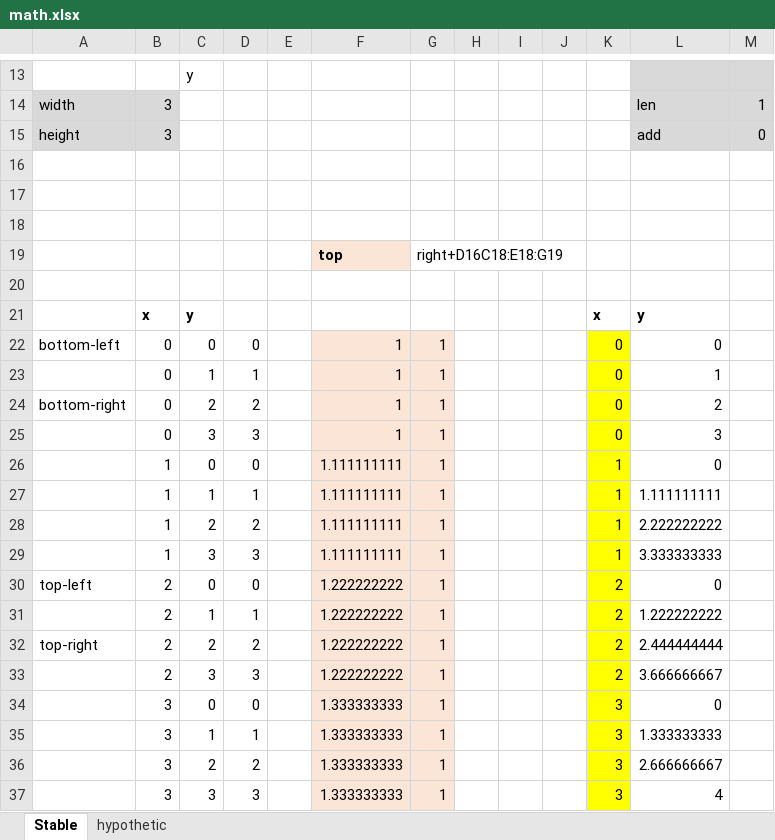
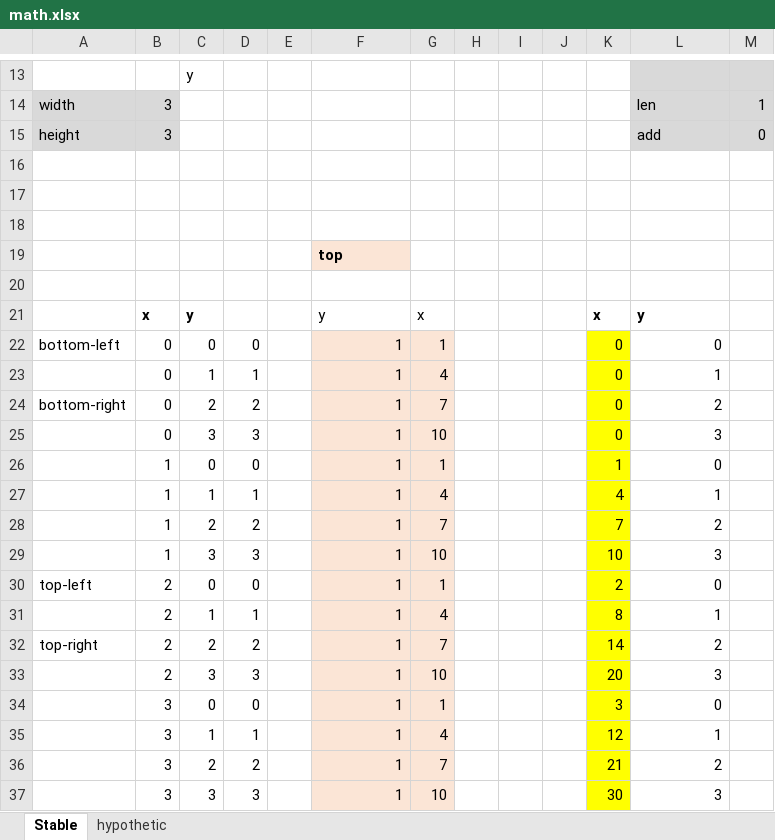
Before and after one commit to magdesign/MAGmapper, an Excel workbook: doc/math.xlsx, sheet Stable, drawn as a sheet; only a part is shown, gaps mark what is left out; values as stored, in another font and other column widths than the file's, no borders; charts and pictures not drawn; removed rows and columns are numbered as before the commit, all else as after; the diff covers the shown part only; the diff names each change by its address in the sheet, - before the commit and + after, or states it on an @@ line.

```diff
--- a/doc/math.xlsx (sheet Stable)
+++ b/doc/math.xlsx (sheet Stable)
-G19: right+D16C18:E18:G19
+G19: (empty)
-F21: (empty)
+F21: y
-G21: (empty)
+G21: x
-G23: 1
+G23: 4
-G24: 1
+G24: 7
-G25: 1
+G25: 10
-F26: 1.111111111
+F26: 1
-row 27:  | 1 | 1 | 1 |  | 1.111111111 | 1 |  |  |  | 1 | 1.111111111
-row 28:  | 1 | 2 | 2 |  | 1.111111111 | 1 |  |  |  | 1 | 2.222222222
-row 29:  | 1 | 3 | 3 |  | 1.111111111 | 1 |  |  |  | 1 | 3.333333333
+row 27:  | 1 | 1 | 1 |  | 1 | 4 |  |  |  | 4 | 1
+row 28:  | 1 | 2 | 2 |  | 1 | 7 |  |  |  | 7 | 2
+row 29:  | 1 | 3 | 3 |  | 1 | 10 |  |  |  | 10 | 3
-F30: 1.222222222
+F30: 1
-row 31:  | 2 | 1 | 1 |  | 1.222222222 | 1 |  |  |  | 2 | 1.222222222
+row 31:  | 2 | 1 | 1 |  | 1 | 4 |  |  |  | 8 | 1
-F32: 1.222222222
+F32: 1
-G32: 1
+G32: 7
-K32: 2
+K32: 14
-L32: 2.444444444
+L32: 2
-row 33:  | 2 | 3 | 3 |  | 1.222222222 | 1 |  |  |  | 2 | 3.666666667
+row 33:  | 2 | 3 | 3 |  | 1 | 10 |  |  |  | 20 | 3
-F34: 1.333333333
+F34: 1
-row 35:  | 3 | 1 | 1 |  | 1.333333333 | 1 |  |  |  | 3 | 1.333333333
-row 36:  | 3 | 2 | 2 |  | 1.333333333 | 1 |  |  |  | 3 | 2.666666667
-row 37:  | 3 | 3 | 3 |  | 1.333333333 | 1 |  |  |  | 3 | 4
+row 35:  | 3 | 1 | 1 |  | 1 | 4 |  |  |  | 12 | 1
+row 36:  | 3 | 2 | 2 |  | 1 | 7 |  |  |  | 21 | 2
+row 37:  | 3 | 3 | 3 |  | 1 | 10 |  |  |  | 30 | 3
```
Also changed, not shown: 4 edited cells elsewhere in this sheet, sheet hypothetic, formulas that keep their value, charts or pictures, 2 other files.
